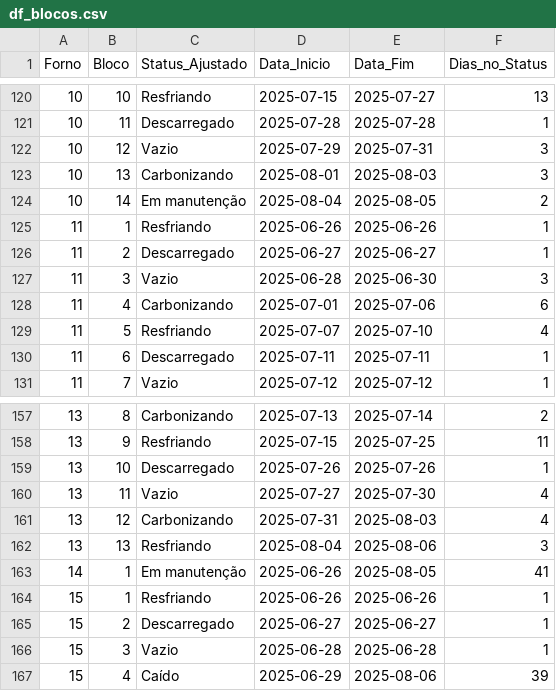
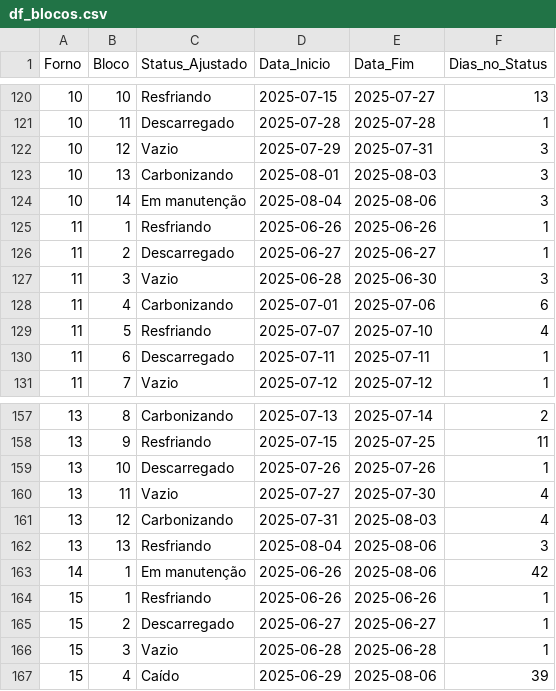
Before and after one commit to lucasteixeira0/dashboardsima, a CSV file: data/mataverde/df_blocos.csv, drawn as a sheet; only a part is shown, gaps mark what is left out.

```diff
--- a/data/mataverde/df_blocos.csv
+++ b/data/mataverde/df_blocos.csv
@@ -123,3 +123,3 @@
 10,13,Carbonizando,2025-08-01,2025-08-03,3
-10,14,Em manutenção,2025-08-04,2025-08-05,2
+10,14,Em manutenção,2025-08-04,2025-08-06,3
 11,1,Resfriando,2025-06-26,2025-06-26,1
@@ -162,3 +162,3 @@
 13,13,Resfriando,2025-08-04,2025-08-06,3
-14,1,Em manutenção,2025-06-26,2025-08-05,41
+14,1,Em manutenção,2025-06-26,2025-08-06,42
 15,1,Resfriando,2025-06-26,2025-06-26,1
```
Also changed, not shown: data/mataverde/forno_10.csv, data/mataverde/forno_14.csv, 7 other files.
